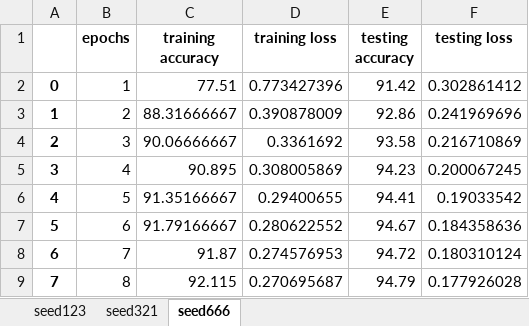
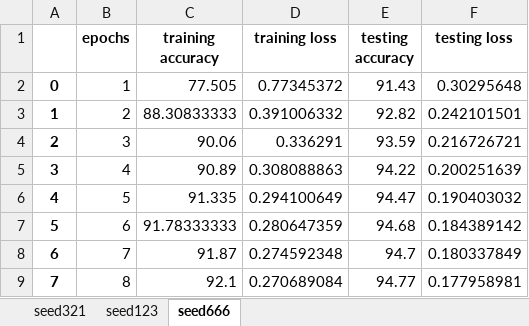
Before and after one commit to AlexDWasTaken/CSC1004-PythonProj, an Excel workbook: data.xlsx, sheet seed666, drawn as a sheet; only a part is shown; values as stored, in another font and other column widths than the file's, no borders; the diff covers the shown part only; the diff names each change by its address in the sheet, - before the commit and + after, or states it on an @@ line.

```diff
--- a/data.xlsx (sheet seed666)
+++ b/data.xlsx (sheet seed666)
@@ sheet tab order changed: seed321 | seed123 | seed666 @@
-C2 (training accuracy): 77.51
+C2 (training accuracy): 77.505
-D2 (training loss): 0.773427396
+D2 (training loss): 0.77345372
-E2 (testing accuracy): 91.42
+E2 (testing accuracy): 91.43
-F2 (testing loss): 0.302861412
+F2 (testing loss): 0.30295648
-C3 (training accuracy): 88.31666667
+C3 (training accuracy): 88.30833333
-D3 (training loss): 0.390878009
+D3 (training loss): 0.391006332
-E3 (testing accuracy): 92.86
+E3 (testing accuracy): 92.82
-F3 (testing loss): 0.241969696
+F3 (testing loss): 0.242101501
-C4 (training accuracy): 90.06666667
+C4 (training accuracy): 90.06
-D4 (training loss): 0.3361692
+D4 (training loss): 0.336291
-E4 (testing accuracy): 93.58
+E4 (testing accuracy): 93.59
-F4 (testing loss): 0.216710869
+F4 (testing loss): 0.216726721
-C5 (training accuracy): 90.895
+C5 (training accuracy): 90.89
-D5 (training loss): 0.308005869
+D5 (training loss): 0.308088863
-E5 (testing accuracy): 94.23
+E5 (testing accuracy): 94.22
-F5 (testing loss): 0.200067245
+F5 (testing loss): 0.200251639
-C6 (training accuracy): 91.35166667
+C6 (training accuracy): 91.335
-D6 (training loss): 0.29400655
+D6 (training loss): 0.294100649
-E6 (testing accuracy): 94.41
+E6 (testing accuracy): 94.47
-F6 (testing loss): 0.19033542
+F6 (testing loss): 0.190403032
-C7 (training accuracy): 91.79166667
+C7 (training accuracy): 91.78333333
-D7 (training loss): 0.280622552
+D7 (training loss): 0.280647359
-E7 (testing accuracy): 94.67
+E7 (testing accuracy): 94.68
-F7 (testing loss): 0.184358636
+F7 (testing loss): 0.184389142
-D8 (training loss): 0.274576953
+D8 (training loss): 0.274592348
-E8 (testing accuracy): 94.72
+E8 (testing accuracy): 94.7
-F8 (testing loss): 0.180310124
+F8 (testing loss): 0.180337849
-C9 (training accuracy): 92.115
+C9 (training accuracy): 92.1
-D9 (training loss): 0.270695687
+D9 (training loss): 0.270689084
-E9 (testing accuracy): 94.79
+E9 (testing accuracy): 94.77
-F9 (testing loss): 0.177926028
+F9 (testing loss): 0.177958981
```
Also changed, not shown: 26 edited cells elsewhere in this sheet, sheet seed321, sheet seed123, 18 other files.
